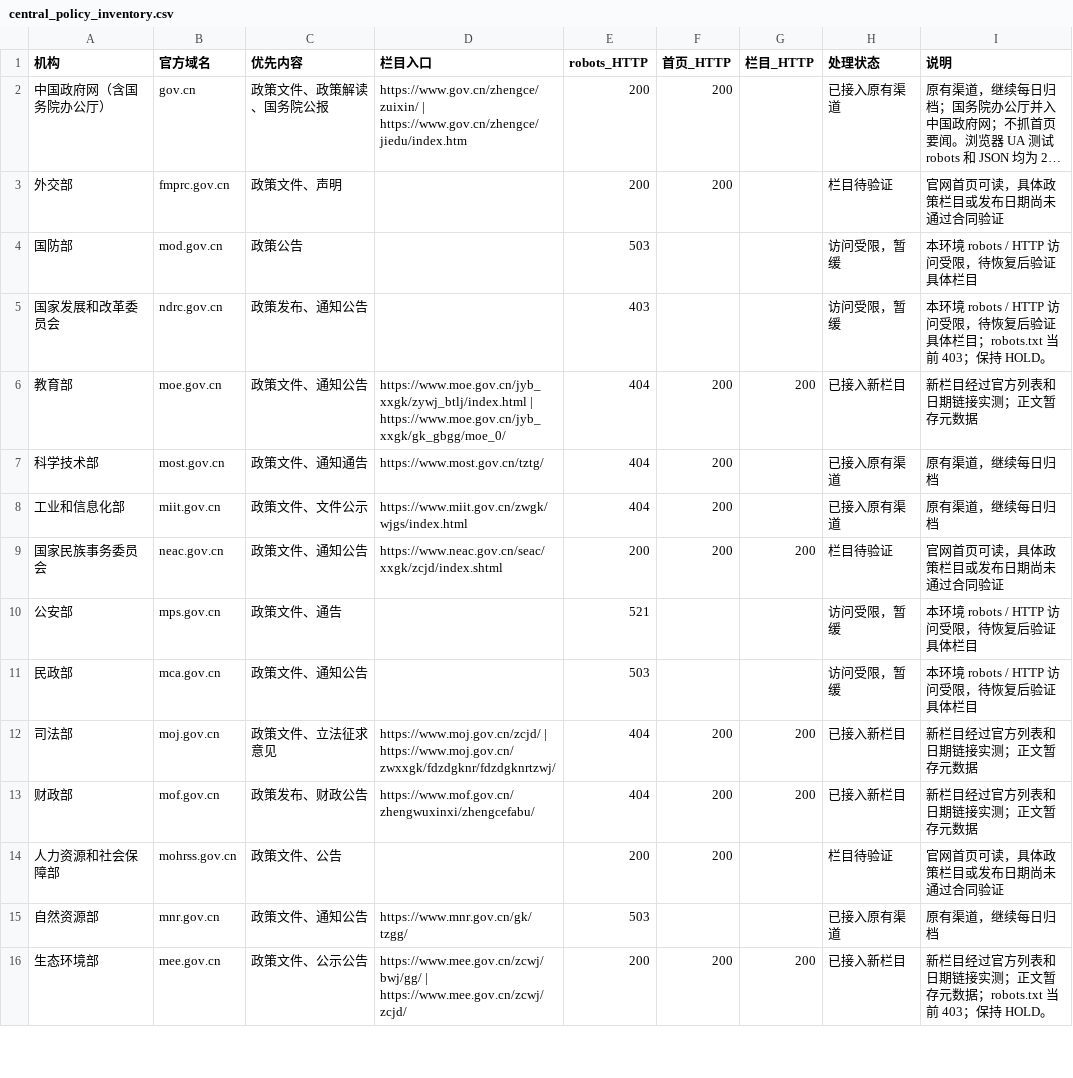
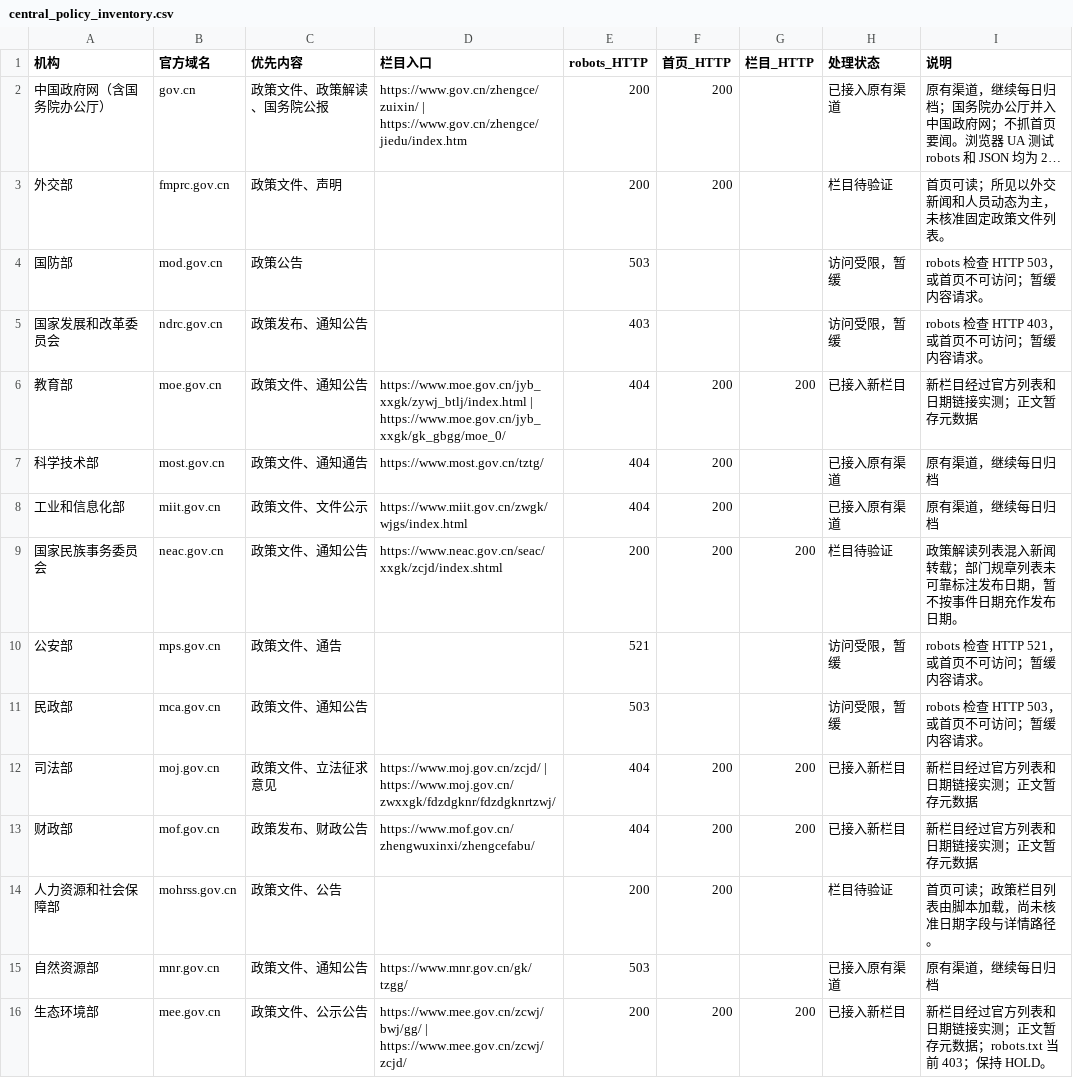
Before and after one commit to wodewoping-png/news-spider, a CSV file: candidate_sources/government_announcements/central_policy_inventory.csv, drawn as a sheet; only a part is shown; long unchanged cells end in …; the diff covers the shown part only; the diff names each change by its address in the sheet, - before the commit and + after, or states it on an @@ line.

```diff
--- a/candidate_sources/government_announcements/central_policy_inventory.csv
+++ b/candidate_sources/government_announcements/central_policy_inventory.csv
-I3 (说明): 官网首页可读，具体政策栏目或发布日期尚未通过合同验证
+I3 (说明): 首页可读；所见以外交新闻和人员动态为主，未核准固定政策文件列表。
-I4 (说明): 本环境 robots / HTTP 访问受限，待恢复后验证具体栏目
+I4 (说明): robots 检查 HTTP 503，或首页不可访问；暂缓内容请求。
-I5 (说明): 本环境 robots / HTTP 访问受限，待恢复后验证具体栏目；robots.txt 当前 403；保持 HOLD。
+I5 (说明): robots 检查 HTTP 403，或首页不可访问；暂缓内容请求。
-I9 (说明): 官网首页可读，具体政策栏目或发布日期尚未通过合同验证
+I9 (说明): 政策解读列表混入新闻转载；部门规章列表未可靠标注发布日期，暂不按事件日期充作发布日期。
-I10 (说明): 本环境 robots / HTTP 访问受限，待恢复后验证具体栏目
+I10 (说明): robots 检查 HTTP 521，或首页不可访问；暂缓内容请求。
-I11 (说明): 本环境 robots / HTTP 访问受限，待恢复后验证具体栏目
+I11 (说明): robots 检查 HTTP 503，或首页不可访问；暂缓内容请求。
-I14 (说明): 官网首页可读，具体政策栏目或发布日期尚未通过合同验证
+I14 (说明): 首页可读；政策栏目列表由脚本加载，尚未核准日期字段与详情路径。
```
Also changed, not shown: 29 edited cells elsewhere in this file, 1 other file.
